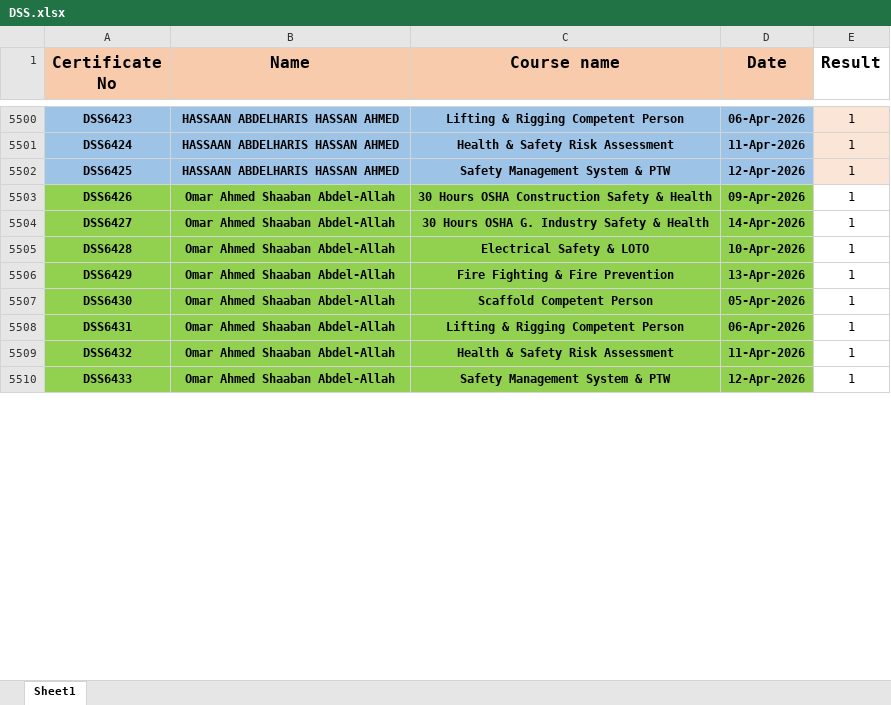
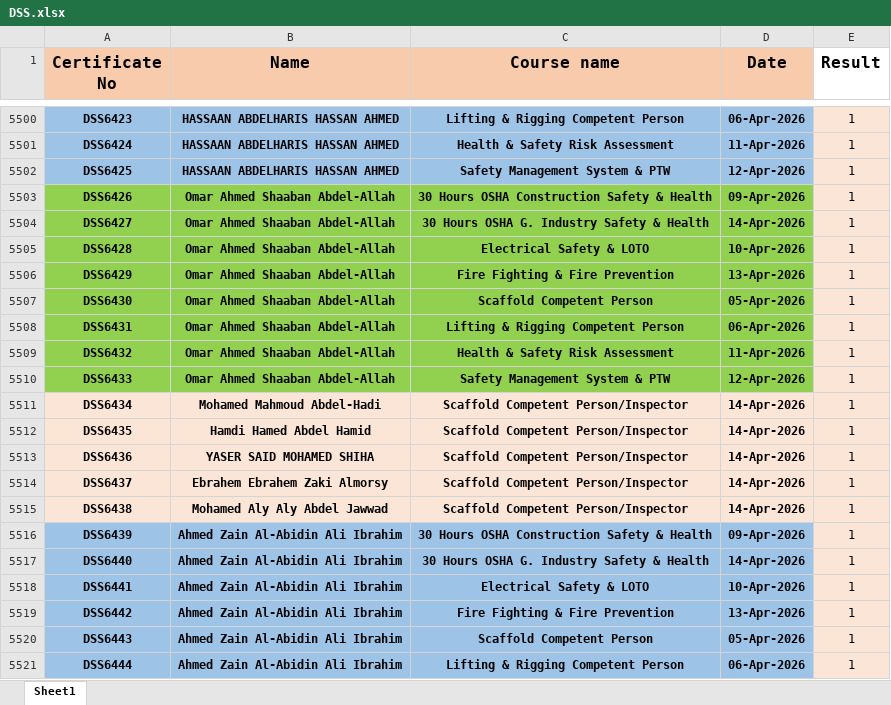
Before and after one commit to ahmedbendarey111/DSS_2025, an Excel workbook: DSS.xlsx, sheet Sheet1, drawn as a sheet; only a part is shown, gaps mark what is left out; values as stored, in another font and other column widths than the file's, no borders; the diff covers the shown part only; the diff names each change by its address in the sheet, - before the commit and + after, or states it on an @@ line.

Commit message:
Add files via upload

```diff
--- a/DSS.xlsx (sheet Sheet1)
+++ b/DSS.xlsx (sheet Sheet1)
-E5503:E5510 fill: none
+E5503:E5510 fill: #FBE5D6
+row 5511: DSS6434 | Mohamed Mahmoud Abdel-Hadi | Scaffold Competent Person/Inspector | 14-Apr-2026 | 1
+row 5512: DSS6435 | Hamdi Hamed Abdel Hamid | Scaffold Competent Person/Inspector | 14-Apr-2026 | 1
+row 5513: DSS6436 | YASER SAID MOHAMED SHIHA | Scaffold Competent Person/Inspector | 14-Apr-2026 | 1
+row 5514: DSS6437 | Ebrahem Ebrahem Zaki Almorsy | Scaffold Competent Person/Inspector | 14-Apr-2026 | 1
+row 5515: DSS6438 | Mohamed Aly Aly Abdel Jawwad | Scaffold Competent Person/Inspector | 14-Apr-2026 | 1
+row 5516: DSS6439 | Ahmed Zain Al-Abidin Ali Ibrahim | 30 Hours OSHA Construction Safety & Health | 09-Apr-2026 | 1
+row 5517: DSS6440 | Ahmed Zain Al-Abidin Ali Ibrahim | 30 Hours OSHA G. Industry Safety & Health | 14-Apr-2026 | 1
+row 5518: DSS6441 | Ahmed Zain Al-Abidin Ali Ibrahim | Electrical Safety & LOTO | 10-Apr-2026 | 1
+row 5519: DSS6442 | Ahmed Zain Al-Abidin Ali Ibrahim | Fire Fighting & Fire Prevention | 13-Apr-2026 | 1
+row 5520: DSS6443 | Ahmed Zain Al-Abidin Ali Ibrahim | Scaffold Competent Person | 05-Apr-2026 | 1
+row 5521: DSS6444 | Ahmed Zain Al-Abidin Ali Ibrahim | Lifting & Rigging Competent Person | 06-Apr-2026 | 1
```
Also changed, not shown: 84 added rows and cell formats elsewhere in this sheet.
